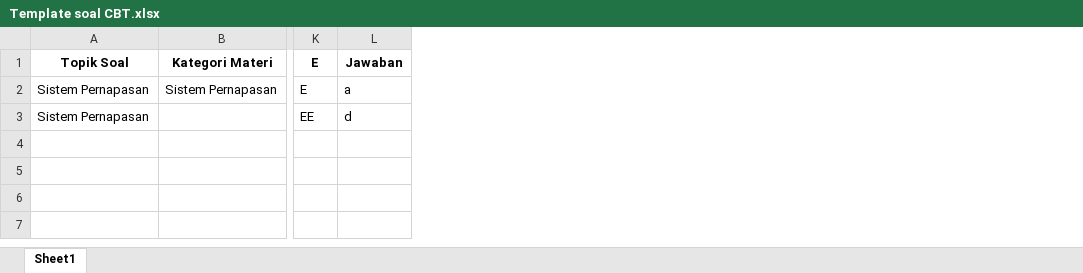
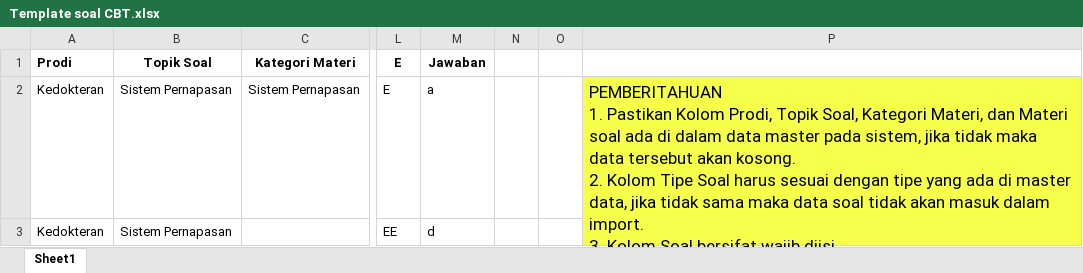
Before and after one commit to brehehe/cbt-new, an Excel workbook: public/import/Template soal CBT.xlsx, sheet Sheet1, drawn as a sheet; only a part is shown, gaps mark what is left out; values as stored, in another font and other column widths than the file's, no borders; ↵ is a line break in a cell; the diff names each change by its address in the sheet, - before the commit and + after, or states it on an @@ line.

Commit message:
EWA - adjustment format import question

```diff
--- a/public/import/Template soal CBT.xlsx (sheet Sheet1)
+++ b/public/import/Template soal CBT.xlsx (sheet Sheet1)
+column A, rows 1-3: Prodi | Kedokteran | Kedokteran
+column N, empty
+column O, empty
+column P, row 2: PEMBERITAHUAN ↵ 1. Pastikan Kolom Prodi, Topik Soal, Kategori Materi, dan Materi soal ada di dalam data master pada sistem, jika tidak maka data tersebut akan kosong. ↵ 2. Kolom Tipe Soal harus sesuai dengan tipe yang ada di master data, jika tidak sama maka data soal tidak akan masuk dalam import. ↵ 3. Kolom Soal bersifat wajib diisi. ↵ 4. Kolom Deskripsi berisifat opsional untuk di isi. ↵ 5. Kolom A-E adalah pilihan jawaban untuk soal tersebut dan bersifat wajib diisi. ↵ 6. Kolom Jawaban adalah kunci jawaban dari soal tersebut.
```
